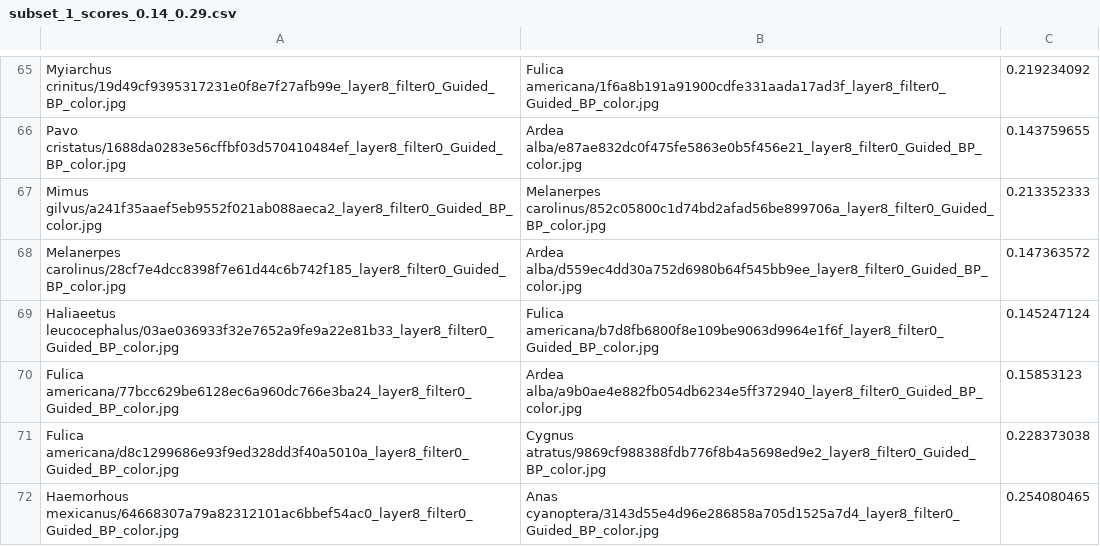
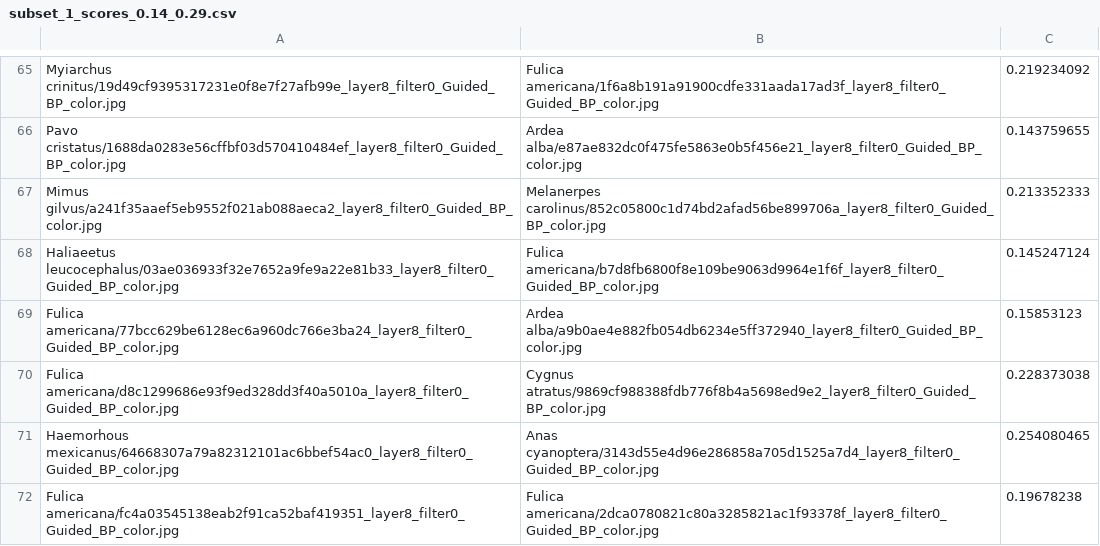
Before and after one commit to noameshed/bird-similarity-experiment, a CSV file: stratified_img_pairs/subset_1_scores_0.14_0.29.csv, drawn as a sheet; only a part is shown, gaps mark what is left out; the shorter side is filled out with more unchanged rows.

Commit message:
removed bad photos

```diff
--- a/stratified_img_pairs/subset_1_scores_0.14_0.29.csv
+++ b/stratified_img_pairs/subset_1_scores_0.14_0.29.csv
@@ -67,3 +67,2 @@ Pavo cristatus/1688da0283e56cffbf03d570410484ef_layer8_filter0_Guided_BP_color.j
 Mimus gilvus/a241f35aaef5eb9552f021ab088aeca2_layer8_filter0_Guided_BP_color.jpg,Melanerpes carolinus/852c05800c1d74bd2afad56be899706a_layer8_filter0_Guided_BP_color.jpg,0.213352333
-Melanerpes carolinus/28cf7e4dcc8398f7e61d44c6b742f185_layer8_filter0_Guided_BP_color.jpg,Ardea alba/d559ec4dd30a752d6980b64f545bb9ee_layer8_filter0_Guided_BP_color.jpg,0.147363572
 Haliaeetus leucocephalus/03ae036933f32e7652a9fe9a22e81b33_layer8_filter0_Guided_BP_color.jpg,Fulica americana/b7d8fb6800f8e109be9063d9964e1f6f_layer8_filter0_Guided_BP_color.jpg,0.145247124
```
